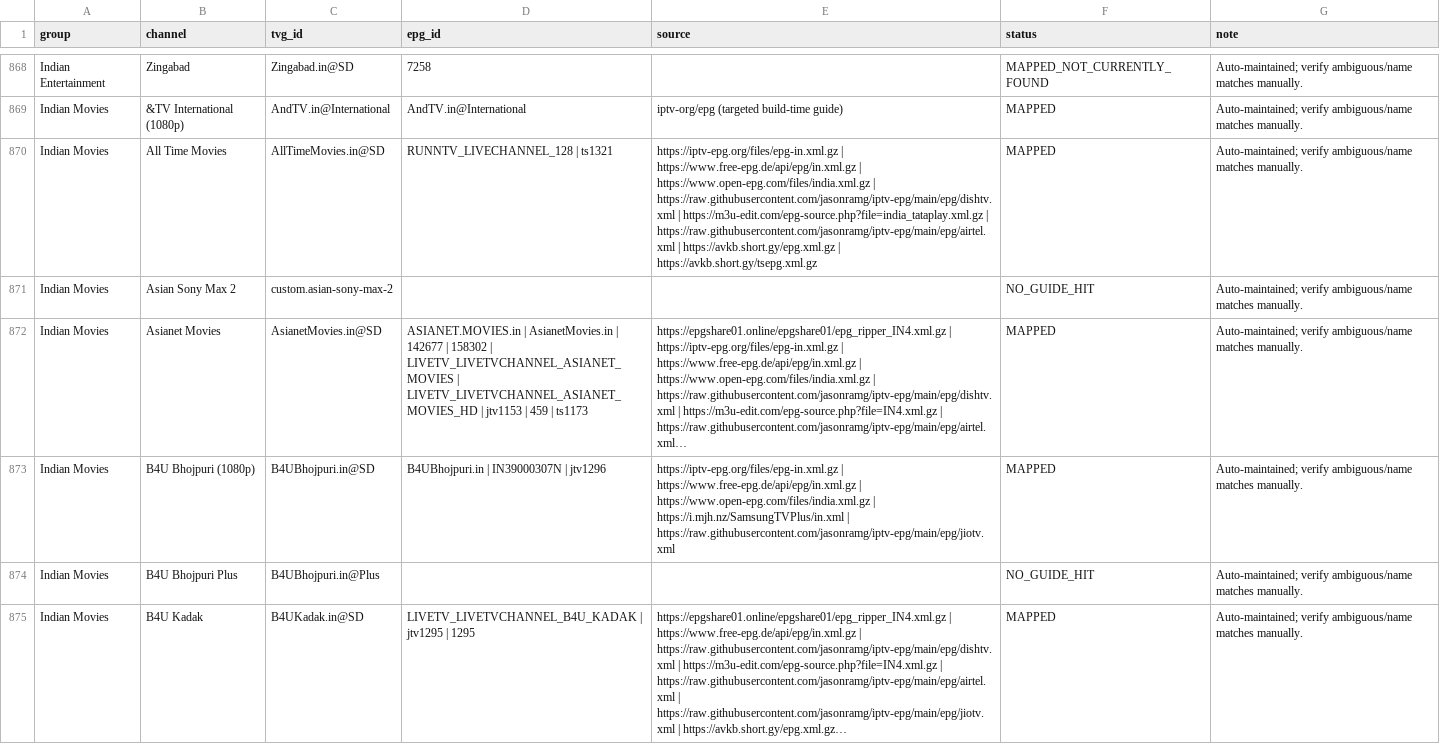
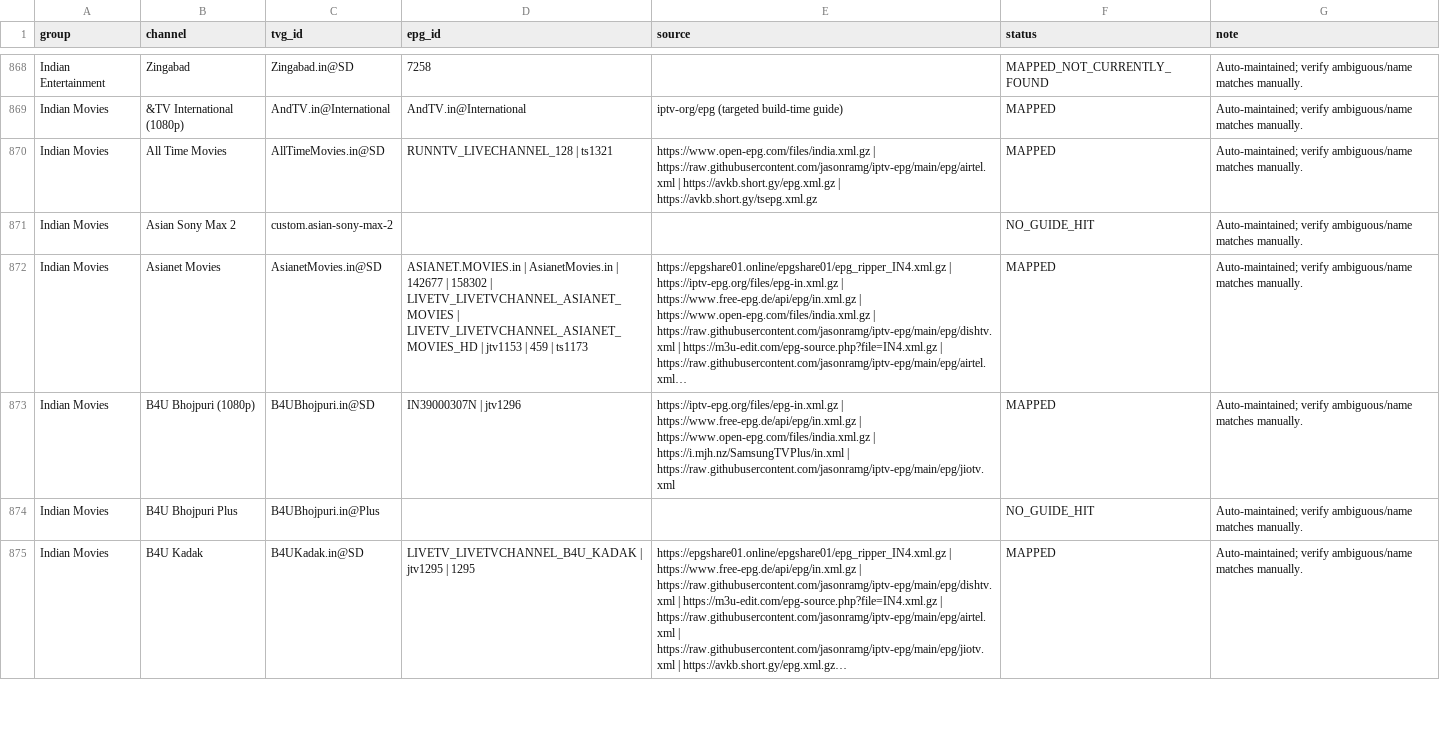
Before and after one commit to saeidrahmanbd/BDIX-IPTV, a CSV file: reports/epg-channel-mapping.csv, drawn as a sheet; only a part is shown, gaps mark what is left out; long unchanged cells end in …; the diff covers the shown part only; the diff names each change by its address in the sheet, - before the commit and + after, or states it on an @@ line.

```diff
--- a/reports/epg-channel-mapping.csv
+++ b/reports/epg-channel-mapping.csv
-E870 (source): https://iptv-epg.org/files/epg-in.xml.gz | https://www.free-epg.de/api/epg/in.xml.gz | https://www.open-epg.com/files/india.xml.gz | https://raw.githubusercontent.com/jasonramg/iptv-epg/main/epg/dishtv.xml | https://m3u-edit.com/epg-source.php?file=india_tataplay.xml.gz | https://raw.githubusercontent.com/jasonramg/iptv-epg/main/epg/airtel.xml…
+E870 (source): https://www.open-epg.com/files/india.xml.gz | https://raw.githubusercontent.com/jasonramg/iptv-epg/main/epg/airtel.xml…
-D873 (epg_id): B4UBhojpuri.in | IN39000307N | jtv1296
+D873 (epg_id): IN39000307N | jtv1296
```
Also changed, not shown: 11 edited cells elsewhere in this file, 10 other files.
